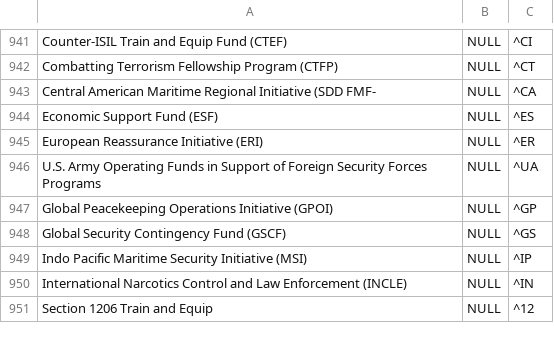
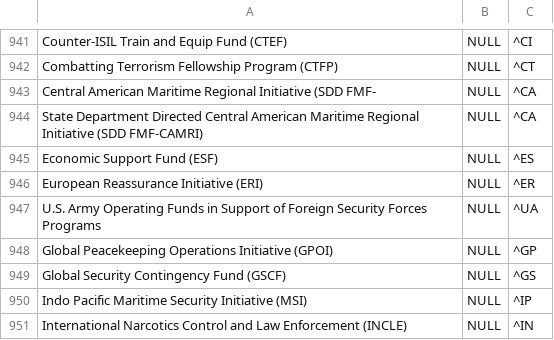
Before and after one commit to CSISdefense/Lookup-Tables, a CSV file: location/Location_CountryName.csv, drawn as a sheet; only a part is shown, gaps mark what is left out; the shorter side is filled out with more unchanged rows.

Commit message:
Country name merge

```diff
--- a/location/Location_CountryName.csv
+++ b/location/Location_CountryName.csv
@@ -943,2 +943,3 @@ Combatting Terrorism Fellowship  Program (CTFP),NULL,^CT,,
 Central American Maritime  Regional Initiative (SDD FMF-,NULL,^CA,,
+State Department Directed Central American Maritime Regional Initiative (SDD FMF-CAMRI),NULL,^CA,,
 Economic Support Fund (ESF),NULL,^ES,,
```
